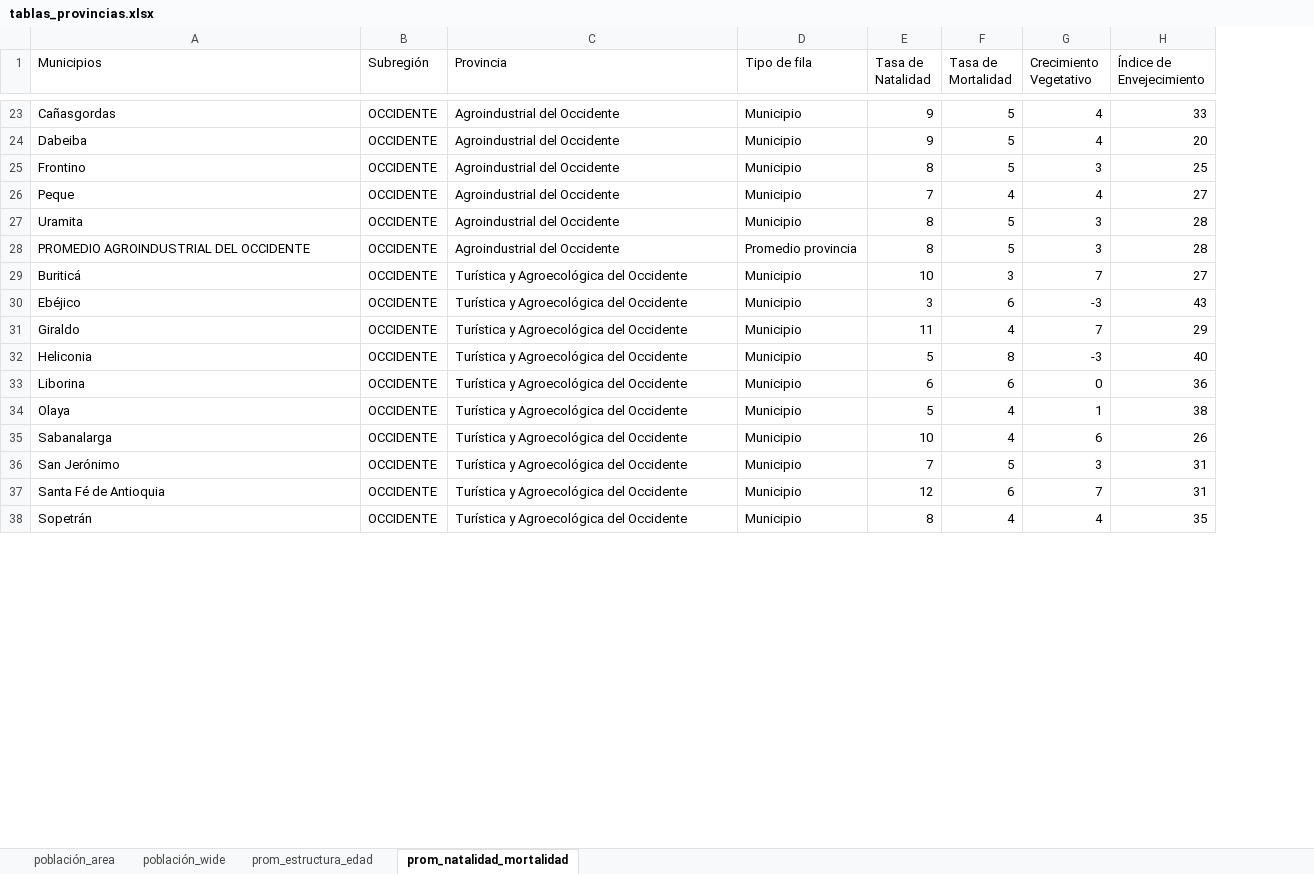
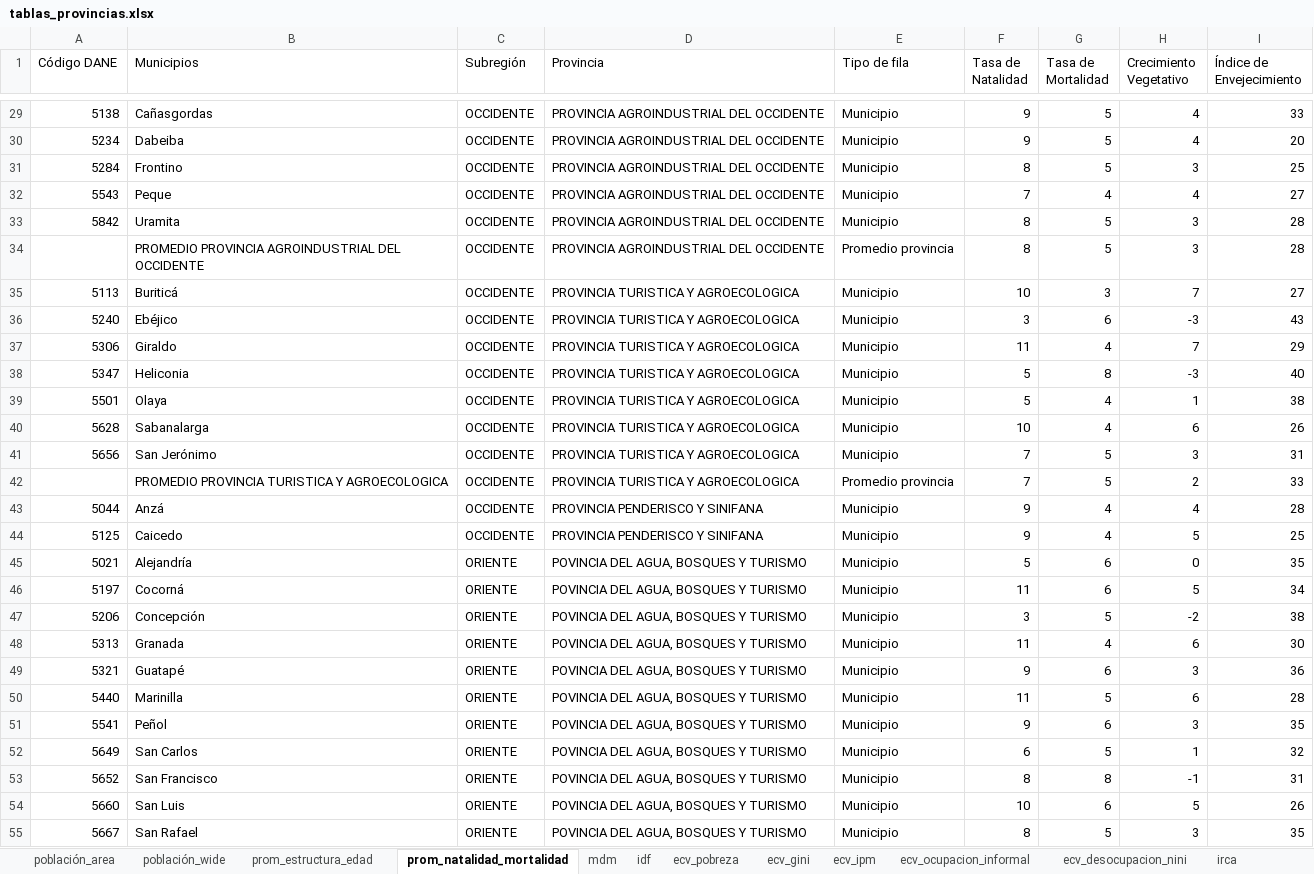
Before and after one commit to TheMrEstrada/Proyecto-Provincias, an Excel workbook: 03_Outputs/tablas_provincias.xlsx, sheet prom_natalidad_mortalidad, drawn as a sheet; only a part is shown, gaps mark what is left out; values as stored, in another font and other column widths than the file's, no borders; removed rows and columns are numbered as before the commit, all else as after; the diff covers the shown part only; the diff names each change by its address in the sheet, - before the commit and + after, or states it on an @@ line.

Commit message:
Agrego tablas Vivienda y base para Turismo

```diff
--- a/03_Outputs/tablas_provincias.xlsx (sheet prom_natalidad_mortalidad)
+++ b/03_Outputs/tablas_provincias.xlsx (sheet prom_natalidad_mortalidad)
+sheet tab: mdm
+sheet tab: idf
+sheet tab: ecv_pobreza
+sheet tab: ecv_gini
+sheet tab: ecv_ipm
+sheet tab: ecv_ocupacion_informal
+sheet tab: ecv_desocupacion_nini
+sheet tab: irca
+column A (Código DANE), rows 29-41: 5138 | 5234 | 5284 | 5543 | 5842 |  | 5113 | 5240 | 5306 | 5347 | 5501 | 5628 | 5656; row 43: 5044
-D29:D34 (Provincia): Agroindustrial del Occidente
+D29:D34 (Provincia): PROVINCIA AGROINDUSTRIAL DEL OCCIDENTE
-B34 (Municipios): PROMEDIO AGROINDUSTRIAL DEL OCCIDENTE
+B34 (Municipios): PROMEDIO PROVINCIA AGROINDUSTRIAL DEL OCCIDENTE
-D35:D38 (Provincia): Turística y Agroecológica del Occidente
+D35:D38 (Provincia): PROVINCIA TURISTICA Y AGROECOLOGICA
-row 33: Liborina | OCCIDENTE | Turística y Agroecológica del Occidente | Municipio | 6 | 6 | 0 | 36
-D39:D41 (Provincia): Turística y Agroecológica del Occidente
+D39:D41 (Provincia): PROVINCIA TURISTICA Y AGROECOLOGICA
-row 37: Santa Fé de Antioquia | OCCIDENTE | Turística y Agroecológica del Occidente | Municipio | 12 | 6 | 7 | 31
+row 42:  | PROMEDIO PROVINCIA TURISTICA Y AGROECOLOGICA | OCCIDENTE | PROVINCIA TURISTICA Y AGROECOLOGICA | Promedio provincia | 7 | 5 | 2 | 33
-B43 (Municipios): Sopetrán
+B43 (Municipios): Anzá
-D43 (Provincia): Turística y Agroecológica del Occidente
+D43 (Provincia): PROVINCIA PENDERISCO Y SINIFANA
-F43 (Tasa de Natalidad): 8
+F43 (Tasa de Natalidad): 9
-I43 (Índice de Envejecimiento): 35
+I43 (Índice de Envejecimiento): 28
+row 44: 5125 | Caicedo | OCCIDENTE | PROVINCIA PENDERISCO Y SINIFANA | Municipio | 9 | 4 | 5 | 25
+row 45: 5021 | Alejandría | ORIENTE | POVINCIA DEL AGUA, BOSQUES Y TURISMO | Municipio | 5 | 6 | 0 | 35
+row 46: 5197 | Cocorná | ORIENTE | POVINCIA DEL AGUA, BOSQUES Y TURISMO | Municipio | 11 | 6 | 5 | 34
+row 47: 5206 | Concepción | ORIENTE | POVINCIA DEL AGUA, BOSQUES Y TURISMO | Municipio | 3 | 5 | -2 | 38
+row 48: 5313 | Granada | ORIENTE | POVINCIA DEL AGUA, BOSQUES Y TURISMO | Municipio | 11 | 4 | 6 | 30
+row 49: 5321 | Guatapé | ORIENTE | POVINCIA DEL AGUA, BOSQUES Y TURISMO | Municipio | 9 | 6 | 3 | 36
+row 50: 5440 | Marinilla | ORIENTE | POVINCIA DEL AGUA, BOSQUES Y TURISMO | Municipio | 11 | 5 | 6 | 28
+row 51: 5541 | Peñol | ORIENTE | POVINCIA DEL AGUA, BOSQUES Y TURISMO | Municipio | 9 | 6 | 3 | 35
+row 52: 5649 | San Carlos | ORIENTE | POVINCIA DEL AGUA, BOSQUES Y TURISMO | Municipio | 6 | 5 | 1 | 32
+row 53: 5652 | San Francisco | ORIENTE | POVINCIA DEL AGUA, BOSQUES Y TURISMO | Municipio | 8 | 8 | -1 | 31
+row 54: 5660 | San Luis | ORIENTE | POVINCIA DEL AGUA, BOSQUES Y TURISMO | Municipio | 10 | 6 | 5 | 26
+row 55: 5667 | San Rafael | ORIENTE | POVINCIA DEL AGUA, BOSQUES Y TURISMO | Municipio | 8 | 5 | 3 | 35
```
Also changed, not shown: 50 added rows and 27 edited cells elsewhere in this sheet, sheet población_area, sheet prom_estructura_edad, sheet población_wide, other sheet tabs, 01_Data/00_Inputs/INVENTARIO_VARIABLES_v_2.xlsx, 13 other files.
